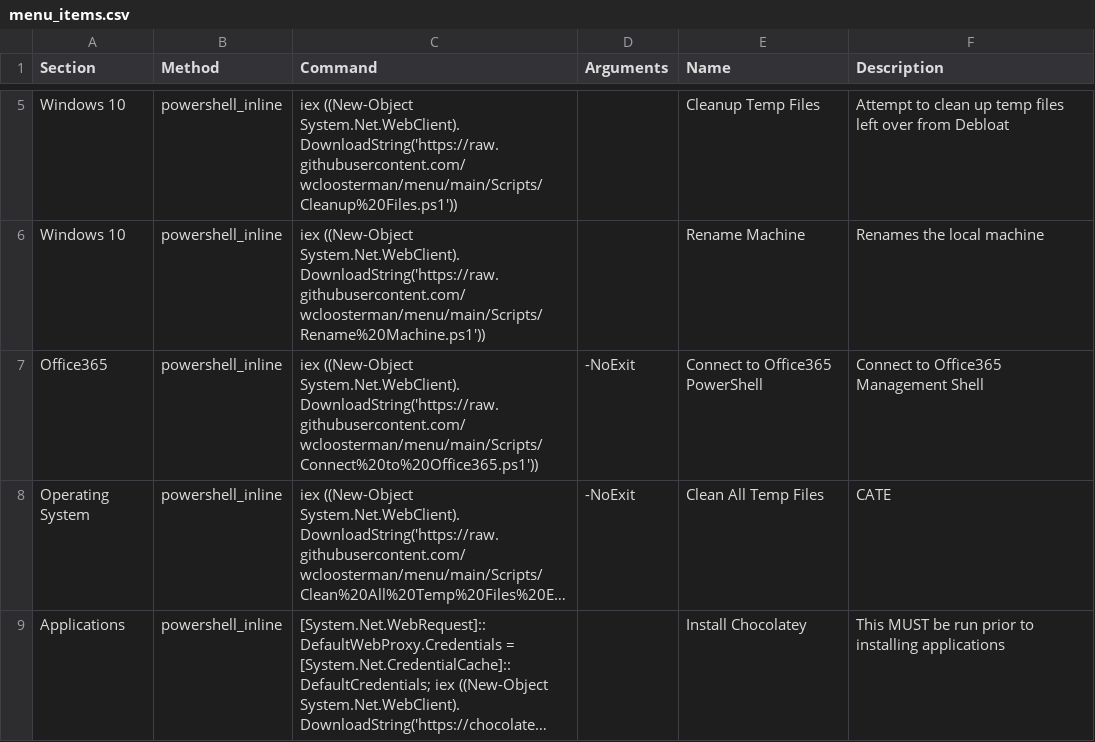
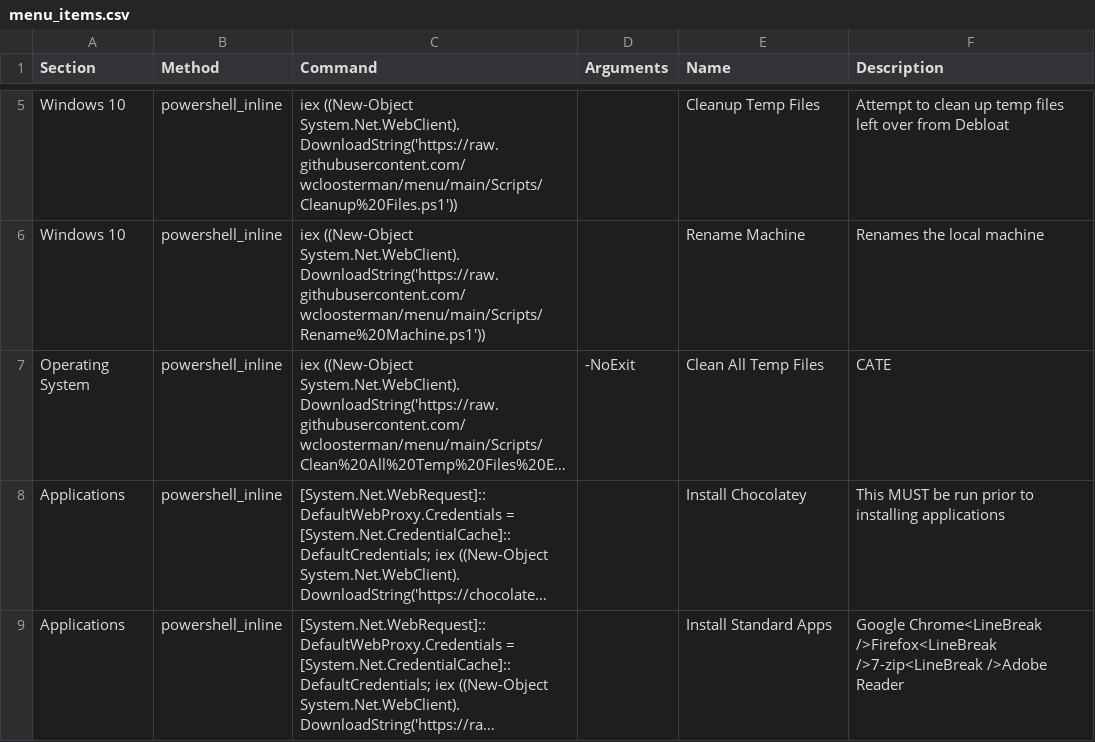
Before and after one commit to wcloosterman/menu, a CSV file: menu_items.csv, drawn as a sheet; only a part is shown, gaps mark what is left out; the shorter side is filled out with more unchanged rows; long unchanged cells end in …; the diff names each change by its address in the sheet, - before the commit and + after, or states it on an @@ line.

Commit message:
Update menu_items.csv

```diff
--- a/menu_items.csv
+++ b/menu_items.csv
-row 7: Office365 | powershell_inline | iex ((New-Object System.Net.WebClient).DownloadString('https://raw.githubusercontent.com/wcloosterman/menu/main/Scripts/Connect%20to%20Office365.ps1')) | -NoExit | Connect to Office365 PowerShell | Connect to Office365 Management Shell
```
